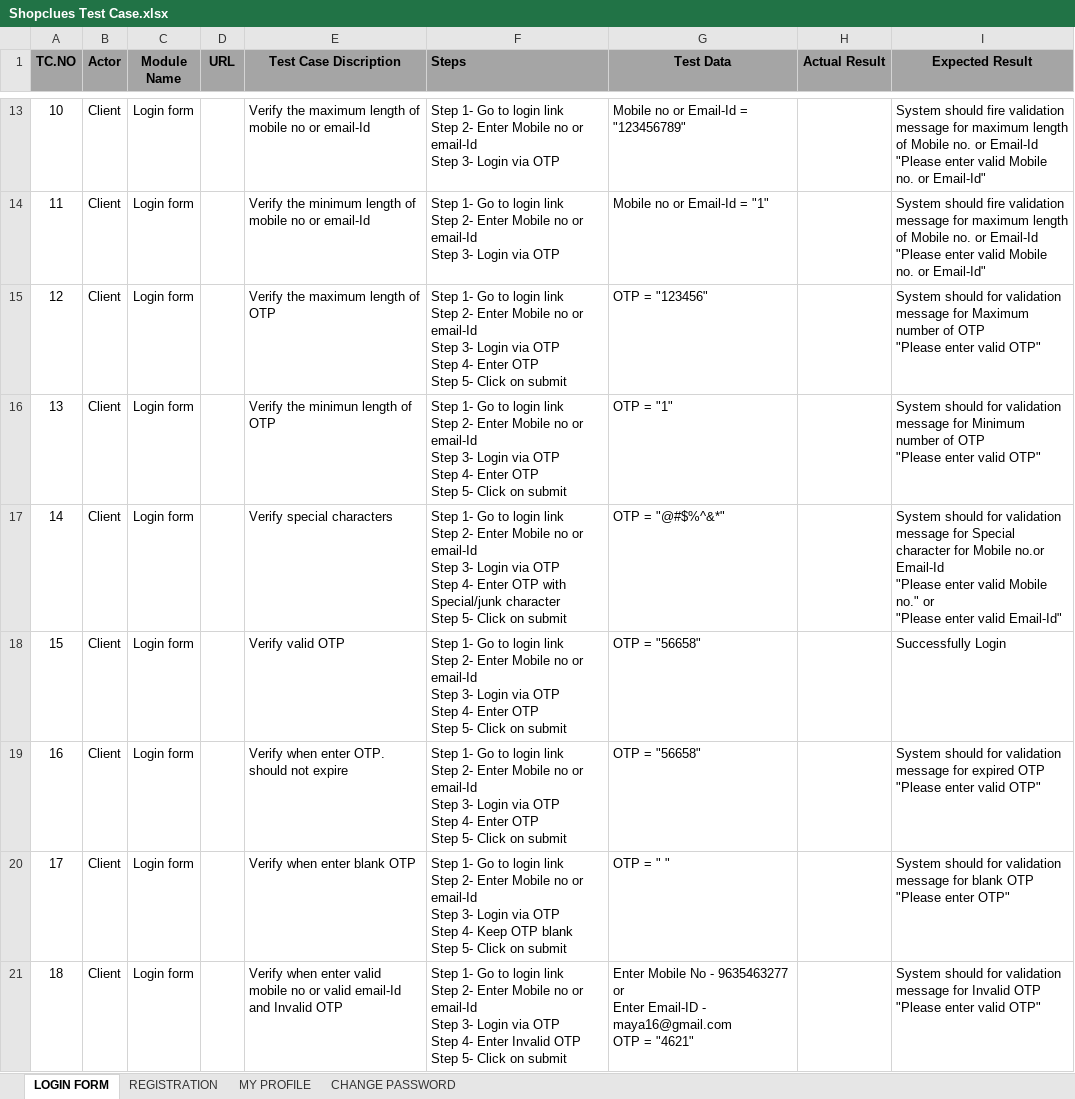
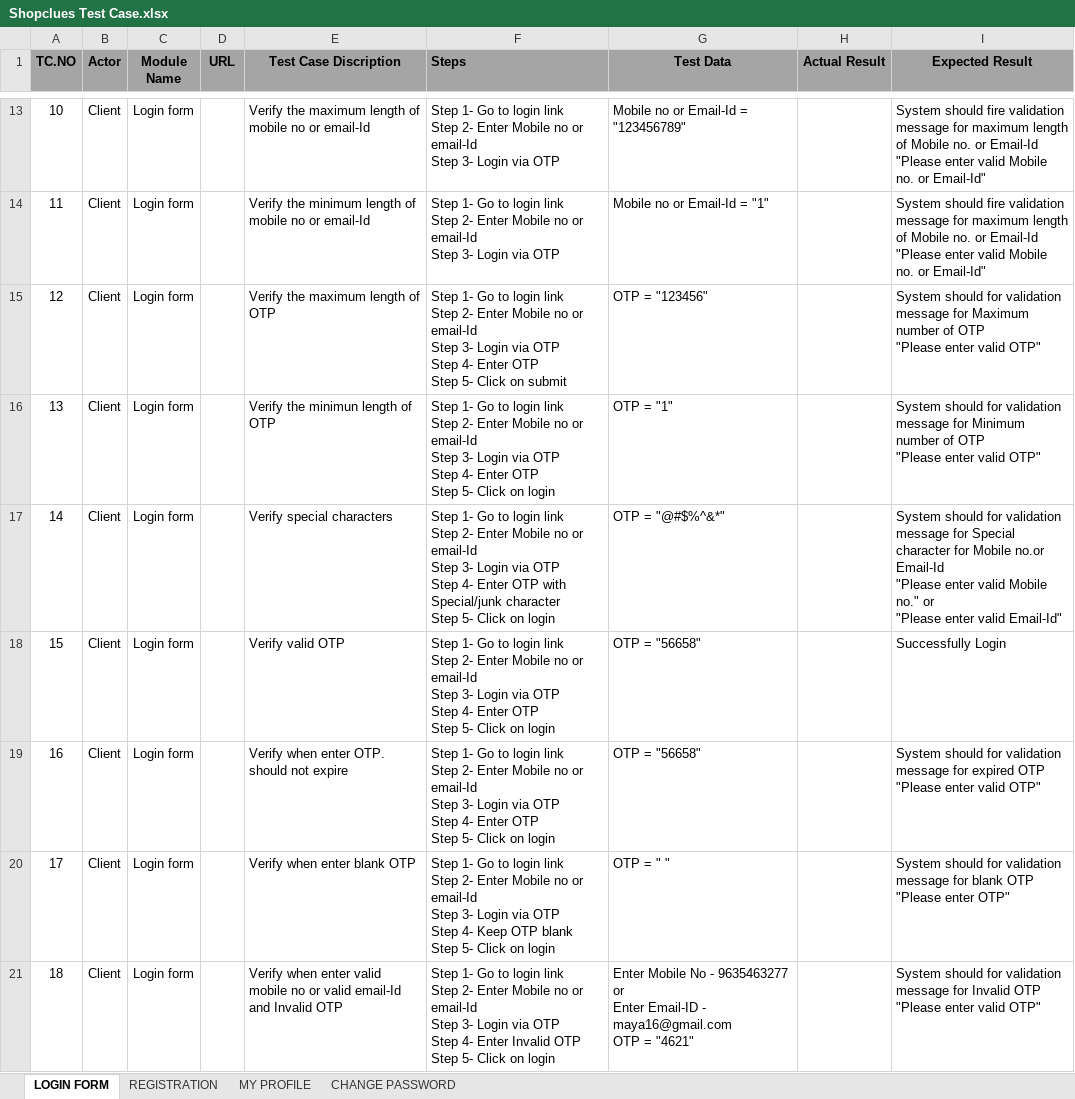
Before and after one commit to Ashwini12Patil/QA-ASSIGNMENTS, an Excel workbook: Shopclues Test Case.xlsx, sheet LOGIN FORM, drawn as a sheet; only a part is shown, gaps mark what is left out; values as stored, in another font and other column widths than the file's, no borders; 1 other sheet too large or unreadable and not compared; the diff names each change by its address in the sheet, - before the commit and + after, or states it on an @@ line.

Commit message:
Add files via upload

```diff
--- a/Shopclues Test Case.xlsx (sheet LOGIN FORM)
+++ b/Shopclues Test Case.xlsx (sheet LOGIN FORM)
-F16 (Steps): …Click on submit
+F16 (Steps): …Click on login
-F17 (Steps): …Click on submit
+F17 (Steps): …Click on login
-F18:F19 (Steps): …Click on submit
+F18:F19 (Steps): …Click on login
-F20 (Steps): …Click on submit
+F20 (Steps): …Click on login
-F21 (Steps): …Click on submit
+F21 (Steps): …Click on login
```
